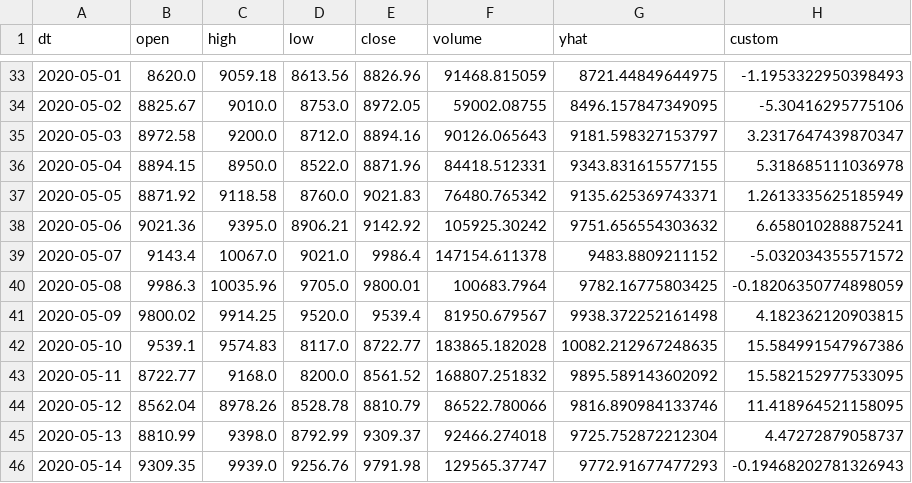
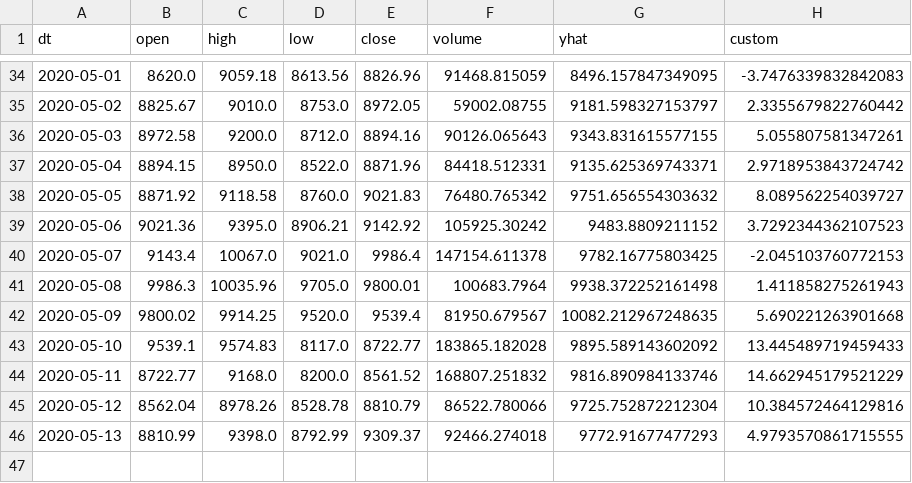
Before and after one commit to webclinic017/Python-Stock-1, a CSV file: btresults.csv, drawn as a sheet; only a part is shown, gaps mark what is left out; the diff covers the shown part only.

```diff
--- a/btresults.csv
+++ b/btresults.csv
@@ -33,14 +34,13 @@ dt,open,high,low,close,volume,yhat,custom
-2020-05-01,8620.0,9059.18,8613.56,8826.96,91468.815059,8721.44849644975,-1.1953322950398493
-2020-05-02,8825.67,9010.0,8753.0,8972.05,59002.08755,8496.157847349095,-5.30416295775106
-2020-05-03,8972.58,9200.0,8712.0,8894.16,90126.065643,9181.598327153797,3.2317647439870347
-2020-05-04,8894.15,8950.0,8522.0,8871.96,84418.512331,9343.831615577155,5.318685111036978
-2020-05-05,8871.92,9118.58,8760.0,9021.83,76480.765342,9135.625369743371,1.2613335625185949
-2020-05-06,9021.36,9395.0,8906.21,9142.92,105925.30242,9751.656554303632,6.658010288875241
-2020-05-07,9143.4,10067.0,9021.0,9986.4,147154.611378,9483.8809211152,-5.032034355571572
-2020-05-08,9986.3,10035.96,9705.0,9800.01,100683.7964,9782.16775803425,-0.18206350774898059
-2020-05-09,9800.02,9914.25,9520.0,9539.4,81950.679567,9938.372252161498,4.182362120903815
-2020-05-10,9539.1,9574.83,8117.0,8722.77,183865.182028,10082.212967248635,15.584991547967386
-2020-05-11,8722.77,9168.0,8200.0,8561.52,168807.251832,9895.589143602092,15.582152977533095
-2020-05-12,8562.04,8978.26,8528.78,8810.79,86522.780066,9816.890984133746,11.418964521158095
-2020-05-13,8810.99,9398.0,8792.99,9309.37,92466.274018,9725.752872212304,4.47272879058737
-2020-05-14,9309.35,9939.0,9256.76,9791.98,129565.37747,9772.91677477293,-0.19468202781326943
+2020-05-01,8620.0,9059.18,8613.56,8826.96,91468.815059,8496.157847349095,-3.7476339832842083
+2020-05-02,8825.67,9010.0,8753.0,8972.05,59002.08755,9181.598327153797,2.3355679822760442
+2020-05-03,8972.58,9200.0,8712.0,8894.16,90126.065643,9343.831615577155,5.055807581347261
+2020-05-04,8894.15,8950.0,8522.0,8871.96,84418.512331,9135.625369743371,2.9718953843724742
+2020-05-05,8871.92,9118.58,8760.0,9021.83,76480.765342,9751.656554303632,8.089562254039727
+2020-05-06,9021.36,9395.0,8906.21,9142.92,105925.30242,9483.8809211152,3.7292344362107523
+2020-05-07,9143.4,10067.0,9021.0,9986.4,147154.611378,9782.16775803425,-2.045103760772153
+2020-05-08,9986.3,10035.96,9705.0,9800.01,100683.7964,9938.372252161498,1.411858275261943
+2020-05-09,9800.02,9914.25,9520.0,9539.4,81950.679567,10082.212967248635,5.690221263901668
+2020-05-10,9539.1,9574.83,8117.0,8722.77,183865.182028,9895.589143602092,13.445489719459433
+2020-05-11,8722.77,9168.0,8200.0,8561.52,168807.251832,9816.890984133746,14.662945179521229
+2020-05-12,8562.04,8978.26,8528.78,8810.79,86522.780066,9725.752872212304,10.384572464129816
+2020-05-13,8810.99,9398.0,8792.99,9309.37,92466.274018,9772.91677477293,4.9793570861715555
```
Also changed, not shown: 1 added row and 62 edited cells elsewhere in this file.
